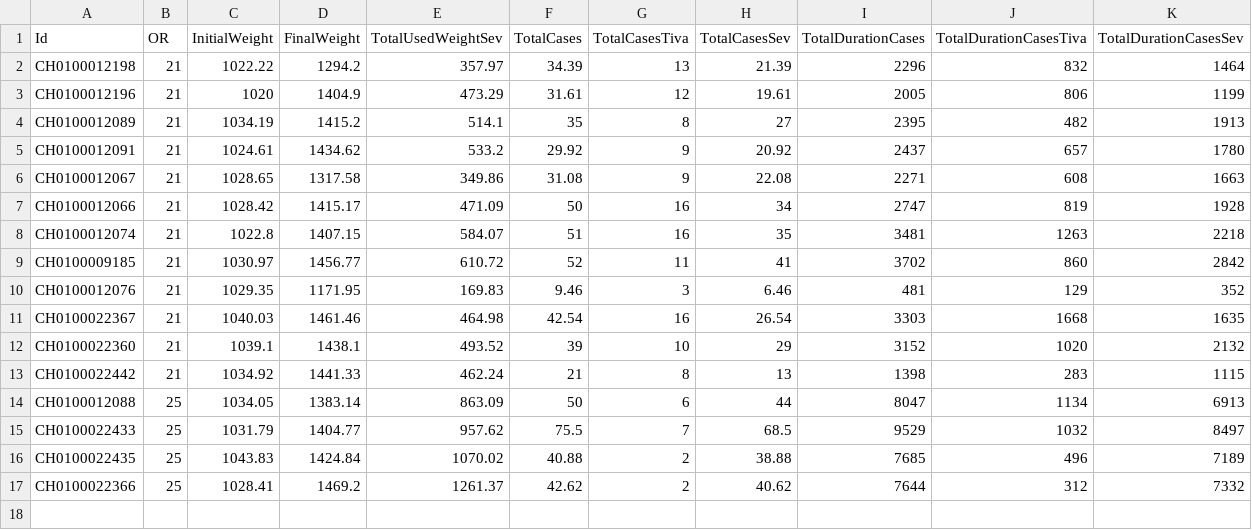
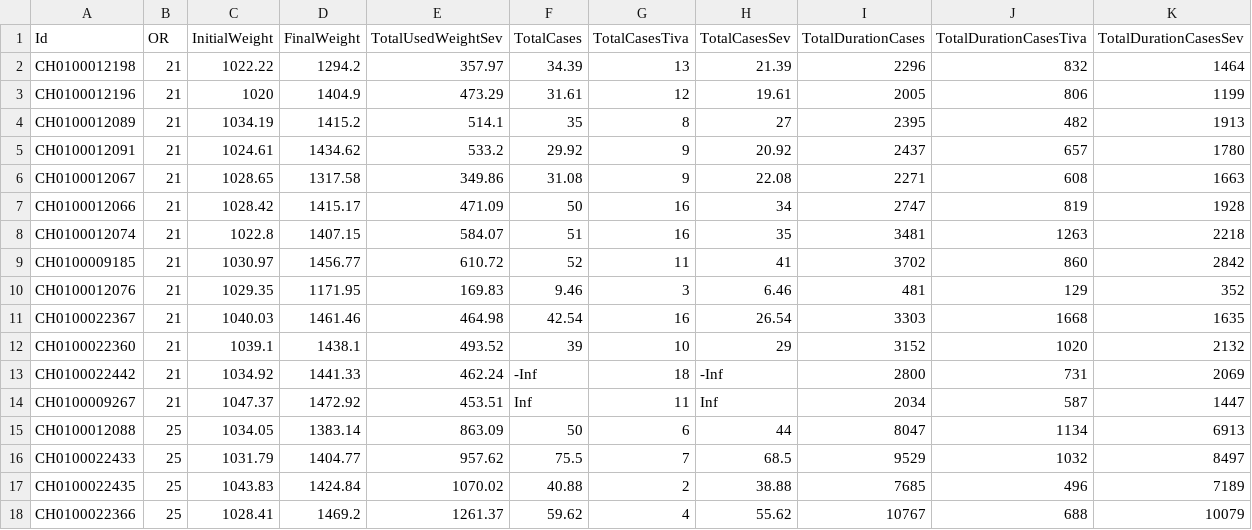
Before and after one commit to umg-minai/vct-or, a CSV file: data/agc.csv, drawn as a sheet.

Commit message:
feat: add draeger connect data 02/24

```diff
--- a/data/agc.csv
+++ b/data/agc.csv
@@ -12,3 +12,4 @@ CH0100022367,21,1040.03,1461.46,464.98,42.54,16,26.54,3303,1668,1635
 CH0100022360,21,1039.1,1438.1,493.52,39,10,29,3152,1020,2132
-CH0100022442,21,1034.92,1441.33,462.24,21,8,13,1398,283,1115
+CH0100022442,21,1034.92,1441.33,462.24,-Inf,18,-Inf,2800,731,2069
+CH0100009267,21,1047.37,1472.92,453.51,Inf,11,Inf,2034,587,1447
 CH0100012088,25,1034.05,1383.14,863.09,50,6,44,8047,1134,6913
@@ -16,2 +17,2 @@ CH0100022433,25,1031.79,1404.77,957.62,75.5,7,68.5,9529,1032,8497
 CH0100022435,25,1043.83,1424.84,1070.02,40.88,2,38.88,7685,496,7189
-CH0100022366,25,1028.41,1469.2,1261.37,42.62,2,40.62,7644,312,7332
+CH0100022366,25,1028.41,1469.2,1261.37,59.62,4,55.62,10767,688,10079
```
Also changed, not shown: 4 other files.
